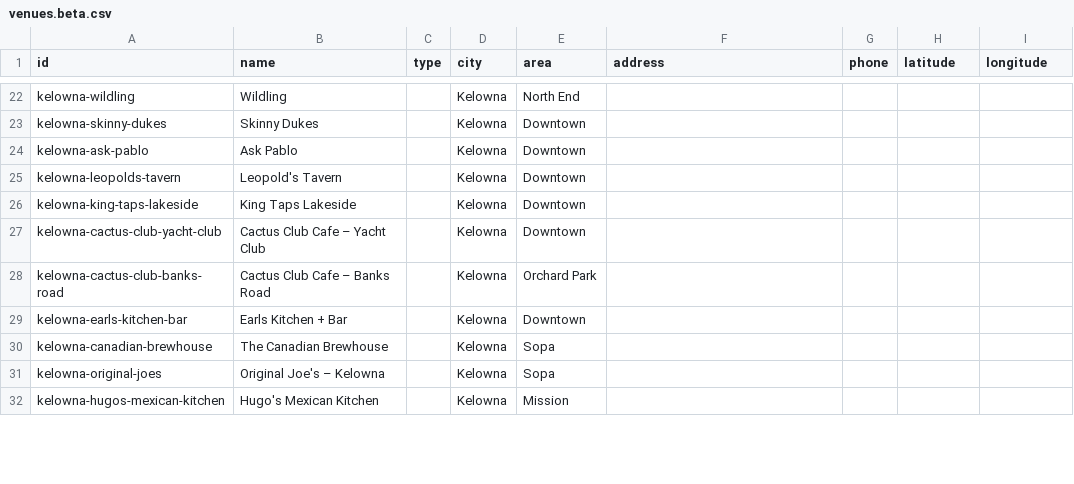
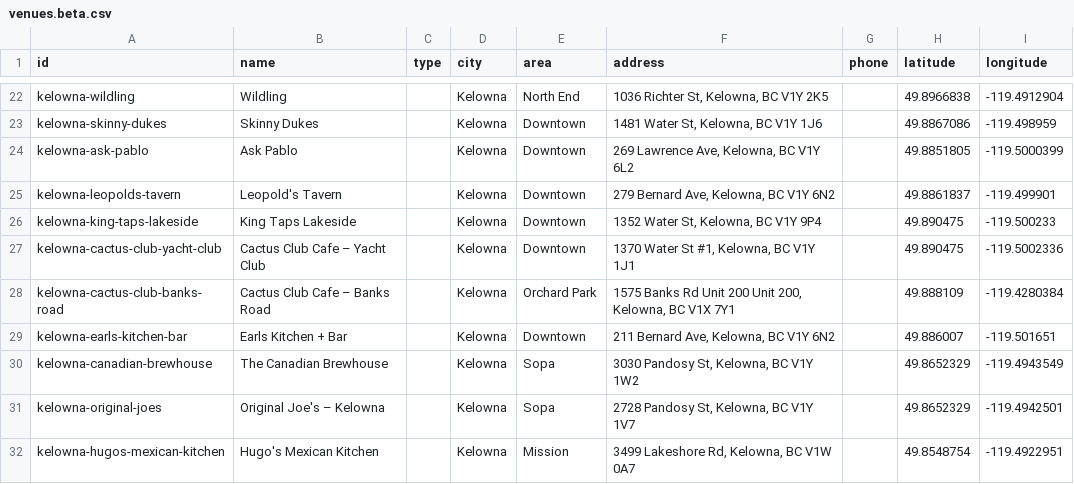
Before and after one commit to wayneyarrow/happy-hour-compass, a CSV file: venues.beta.csv, drawn as a sheet; only a part is shown, gaps mark what is left out; the diff covers the shown part only; the diff names each change by its address in the sheet, - before the commit and + after, or states it on an @@ line.

```diff
--- a/venues.beta.csv
+++ b/venues.beta.csv
-F22 (address): (empty)
+F22 (address): 1036 Richter St, Kelowna, BC V1Y 2K5
-H22 (latitude): (empty)
+H22 (latitude): 49.8966838
-I22 (longitude): (empty)
+I22 (longitude): -119.4912904
-F23 (address): (empty)
+F23 (address): 1481 Water St, Kelowna, BC V1Y 1J6
-H23 (latitude): (empty)
+H23 (latitude): 49.8867086
-I23 (longitude): (empty)
+I23 (longitude): -119.498959
-F24 (address): (empty)
+F24 (address): 269 Lawrence Ave, Kelowna, BC V1Y 6L2
-H24 (latitude): (empty)
+H24 (latitude): 49.8851805
-I24 (longitude): (empty)
+I24 (longitude): -119.5000399
-F25 (address): (empty)
+F25 (address): 279 Bernard Ave, Kelowna, BC V1Y 6N2
-H25 (latitude): (empty)
+H25 (latitude): 49.8861837
-I25 (longitude): (empty)
+I25 (longitude): -119.499901
-F26 (address): (empty)
+F26 (address): 1352 Water St, Kelowna, BC V1Y 9P4
-H26:H27 (latitude): (empty)
+H26:H27 (latitude): 49.890475
-I26 (longitude): (empty)
+I26 (longitude): -119.500233
-F27 (address): (empty)
+F27 (address): 1370 Water St #1, Kelowna, BC V1Y 1J1
-I27 (longitude): (empty)
+I27 (longitude): -119.5002336
-F28 (address): (empty)
+F28 (address): 1575 Banks Rd Unit 200 Unit 200, Kelowna, BC V1X 7Y1
-H28 (latitude): (empty)
+H28 (latitude): 49.888109
-I28 (longitude): (empty)
+I28 (longitude): -119.4280384
-F29 (address): (empty)
+F29 (address): 211 Bernard Ave, Kelowna, BC V1Y 6N2
-H29 (latitude): (empty)
+H29 (latitude): 49.886007
-I29 (longitude): (empty)
+I29 (longitude): -119.501651
-F30 (address): (empty)
+F30 (address): 3030 Pandosy St, Kelowna, BC V1Y 1W2
-H30:H31 (latitude): (empty)
+H30:H31 (latitude): 49.8652329
-I30 (longitude): (empty)
+I30 (longitude): -119.4943549
-F31 (address): (empty)
+F31 (address): 2728 Pandosy St, Kelowna, BC V1Y 1V7
-I31 (longitude): (empty)
+I31 (longitude): -119.4942501
-F32 (address): (empty)
+F32 (address): 3499 Lakeshore Rd, Kelowna, BC V1W 0A7
-H32 (latitude): (empty)
+H32 (latitude): 49.8548754
-I32 (longitude): (empty)
+I32 (longitude): -119.4922951
```
Also changed, not shown: 123 edited cells elsewhere in this file, venues.working.csv.
